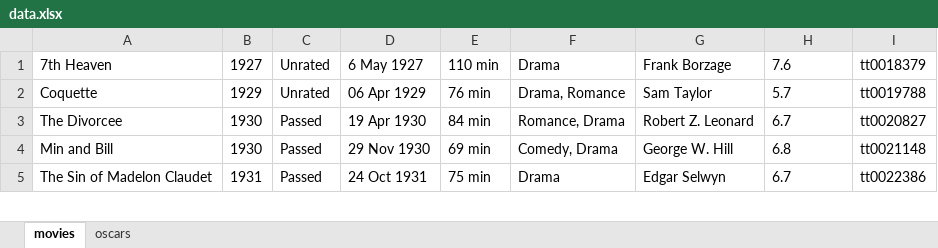
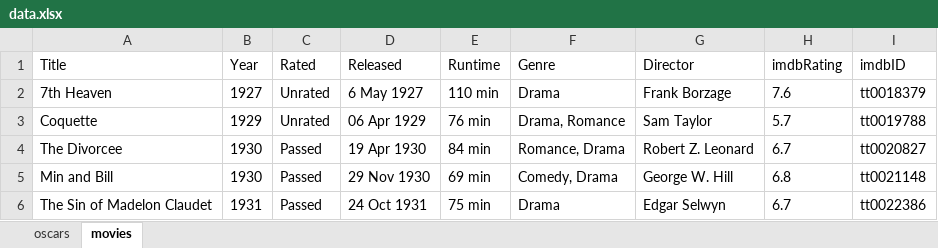
Before and after one commit to datavzrd/datavzrd, an Excel workbook: data.xlsx, sheet movies, drawn as a sheet; only a part is shown; values as stored, in another font and other column widths than the file's, no borders; the diff names each change by its address in the sheet, - before the commit and + after, or states it on an @@ line.

```diff
--- a/data.xlsx (sheet movies)
+++ b/data.xlsx (sheet movies)
@@ sheet tab order changed: oscars | movies @@
+row 1: Title | Year | Rated | Released | Runtime | Genre | Director | imdbRating | imdbID
```
Also changed, not shown: sheet oscars, 7 other files.
